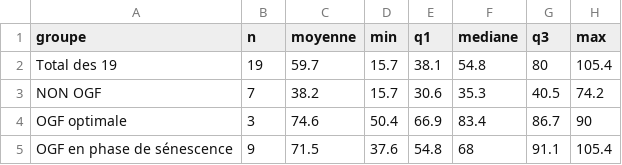
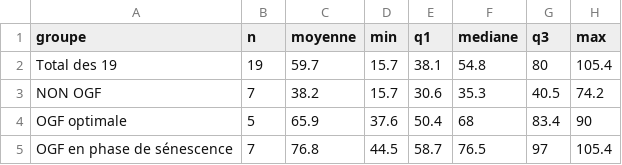
Before and after one commit to JoLeBelge/OldGrowthForest, a CSV file: out/bois_mort_typologie/tableau_bois_mort_total_19_et_typologie.csv, drawn as a sheet.

```diff
--- a/out/bois_mort_typologie/tableau_bois_mort_total_19_et_typologie.csv
+++ b/out/bois_mort_typologie/tableau_bois_mort_total_19_et_typologie.csv
@@ -3,3 +3,3 @@ Total des 19,19,59.7,15.7,38.1,54.8,80,105.4
 NON OGF,7,38.2,15.7,30.6,35.3,40.5,74.2
-OGF optimale,3,74.6,50.4,66.9,83.4,86.7,90
-OGF en phase de sénescence,9,71.5,37.6,54.8,68,91.1,105.4
+OGF optimale,5,65.9,37.6,50.4,68,83.4,90
+OGF en phase de sénescence,7,76.8,44.5,58.7,76.5,97,105.4
```
Also changed, not shown: 3 other files.
